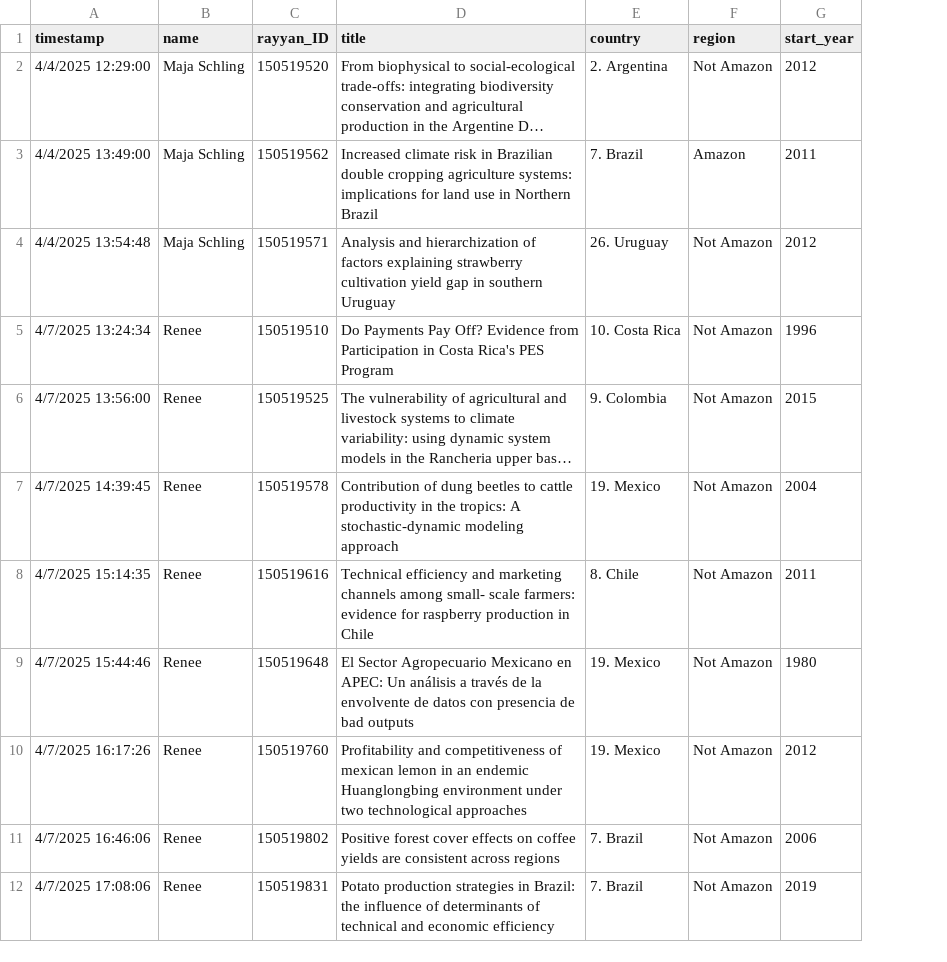
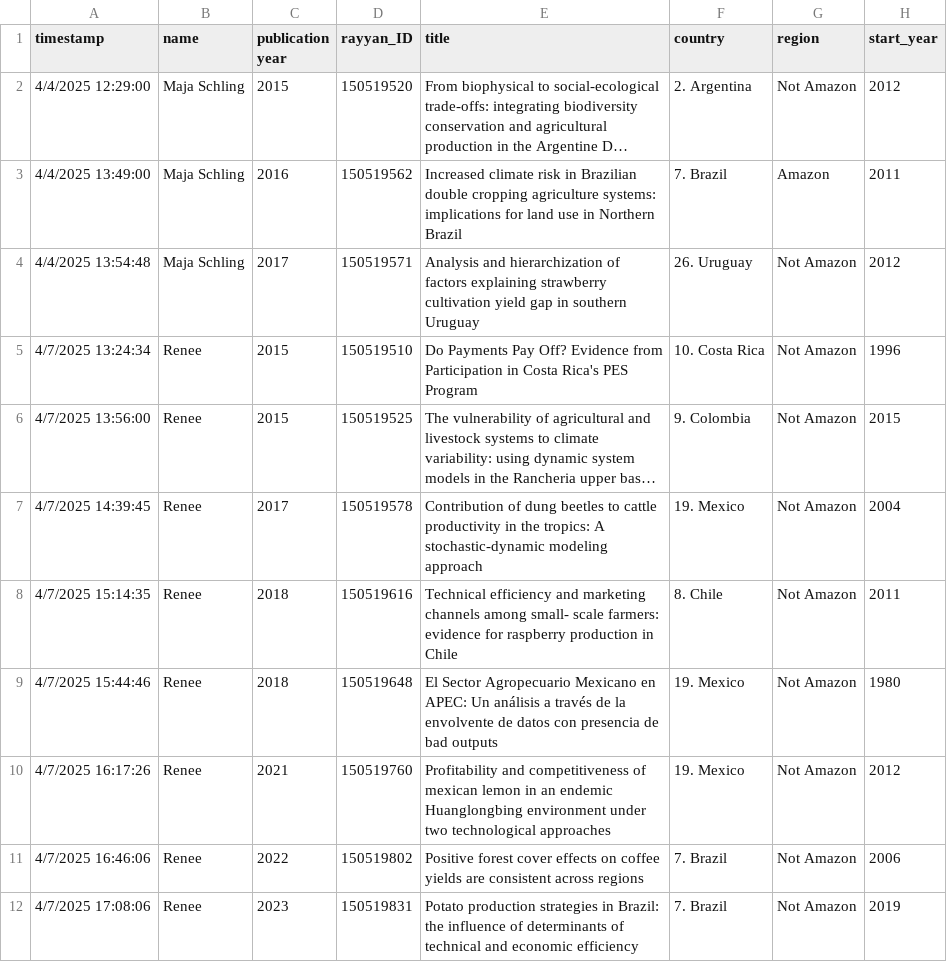
Before and after one commit to nealhaddaway/IDB-visualisations, a CSV file: provisional_data.csv, drawn as a sheet; only a part is shown; long unchanged cells end in …; the diff names each change by its address in the sheet, - before the commit and + after, or states it on an @@ line.

```diff
--- a/provisional_data.csv
+++ b/provisional_data.csv
+column C (publication year), rows 2-12: 2015 | 2016 | 2017 | 2015 | 2015 | 2017 | 2018 | 2018 | 2021 | 2022 | 2023
```
Also changed, not shown: 24 other files.
